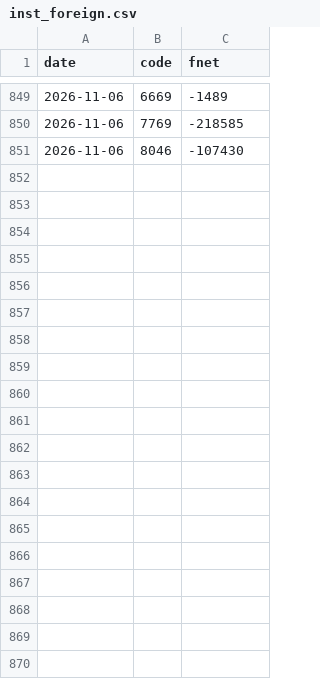
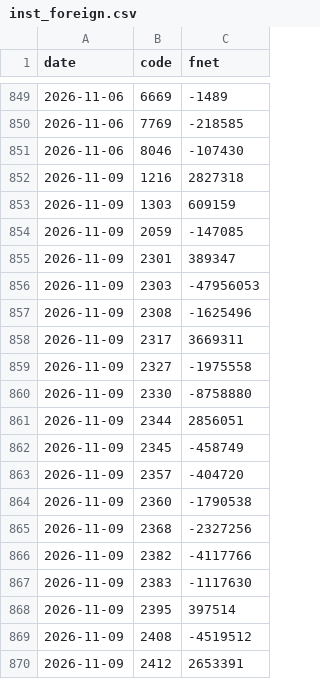
Before and after one commit to jerry971126/tw-paper-trader, a CSV file: data/inst_foreign.csv, drawn as a sheet; only a part is shown, gaps mark what is left out; the diff covers the shown part only; the diff names each change by its address in the sheet, - before the commit and + after, or states it on an @@ line.

```diff
--- a/data/inst_foreign.csv
+++ b/data/inst_foreign.csv
+row 852: 2026-11-09 | 1216 | 2827318
+row 853: 2026-11-09 | 1303 | 609159
+row 854: 2026-11-09 | 2059 | -147085
+row 855: 2026-11-09 | 2301 | 389347
+row 856: 2026-11-09 | 2303 | -47956053
+row 857: 2026-11-09 | 2308 | -1625496
+row 858: 2026-11-09 | 2317 | 3669311
+row 859: 2026-11-09 | 2327 | -1975558
+row 860: 2026-11-09 | 2330 | -8758880
+row 861: 2026-11-09 | 2344 | 2856051
+row 862: 2026-11-09 | 2345 | -458749
+row 863: 2026-11-09 | 2357 | -404720
+row 864: 2026-11-09 | 2360 | -1790538
+row 865: 2026-11-09 | 2368 | -2327256
+row 866: 2026-11-09 | 2382 | -4117766
+row 867: 2026-11-09 | 2383 | -1117630
+row 868: 2026-11-09 | 2395 | 397514
+row 869: 2026-11-09 | 2408 | -4519512
+row 870: 2026-11-09 | 2412 | 2653391
```
Also changed, not shown: 31 added rows elsewhere in this file, 3 other files.
